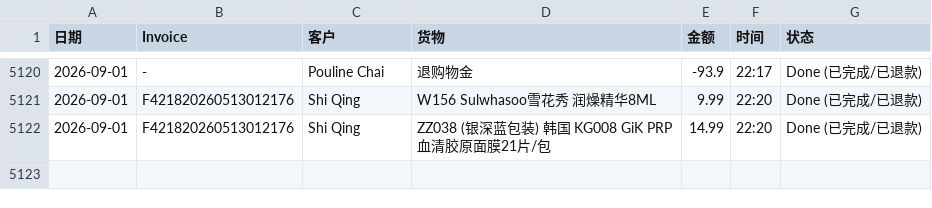
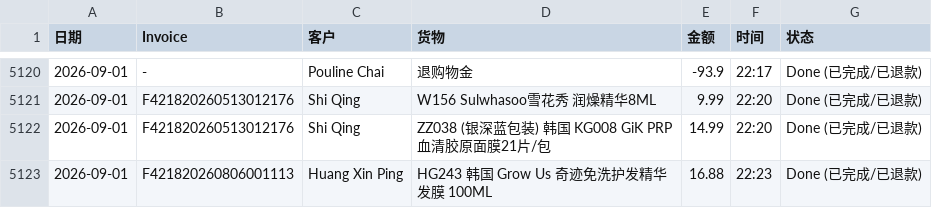
Before and after one commit to dionwong992/my-refund-app, a CSV file: data.csv, drawn as a sheet; only a part is shown, gaps mark what is left out.

Commit message:
Update F421820260806001113 by XiuXiu System

```diff
--- a/data.csv
+++ b/data.csv
@@ -5122 +5122,2 @@
 2026-09-01,F421820260513012176,Shi Qing,ZZ038 (银深蓝包装) 韩国 KG008 GiK PRP血清胶原面膜21片/包,14.99,22:20,Done (已完成/已退款)
+2026-09-01,F421820260806001113,Huang Xin Ping,HG243 韩国 Grow Us 奇迹免洗护发精华发膜 100ML,16.88,22:23,Done (已完成/已退款)
```
